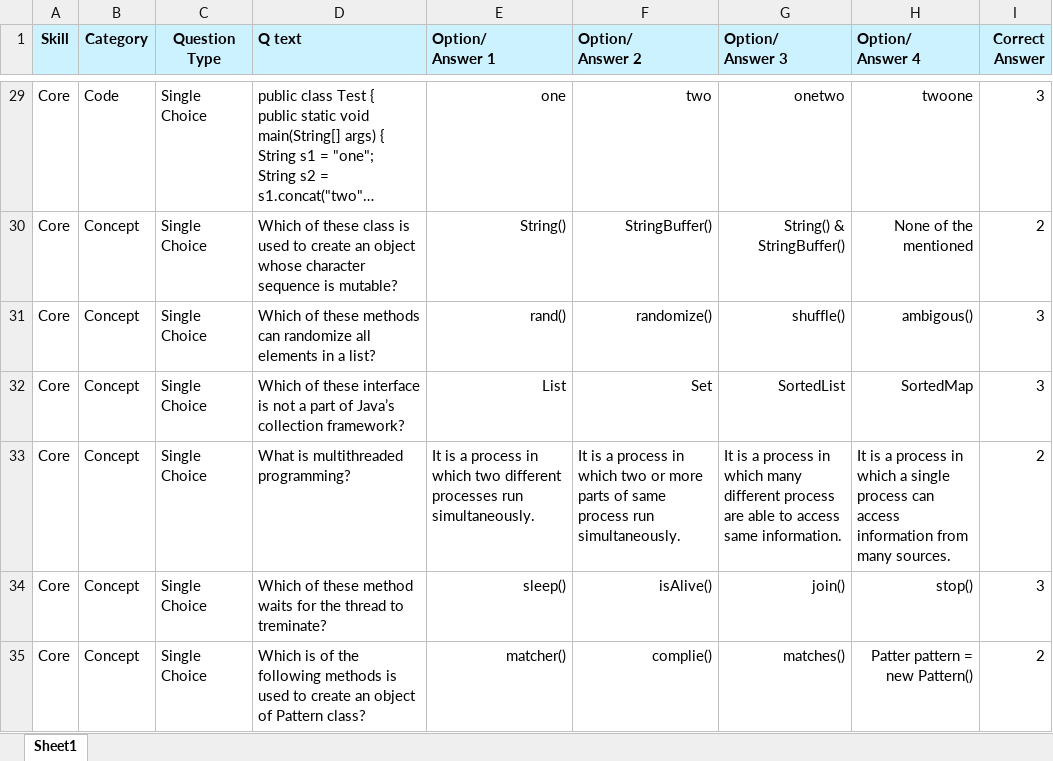
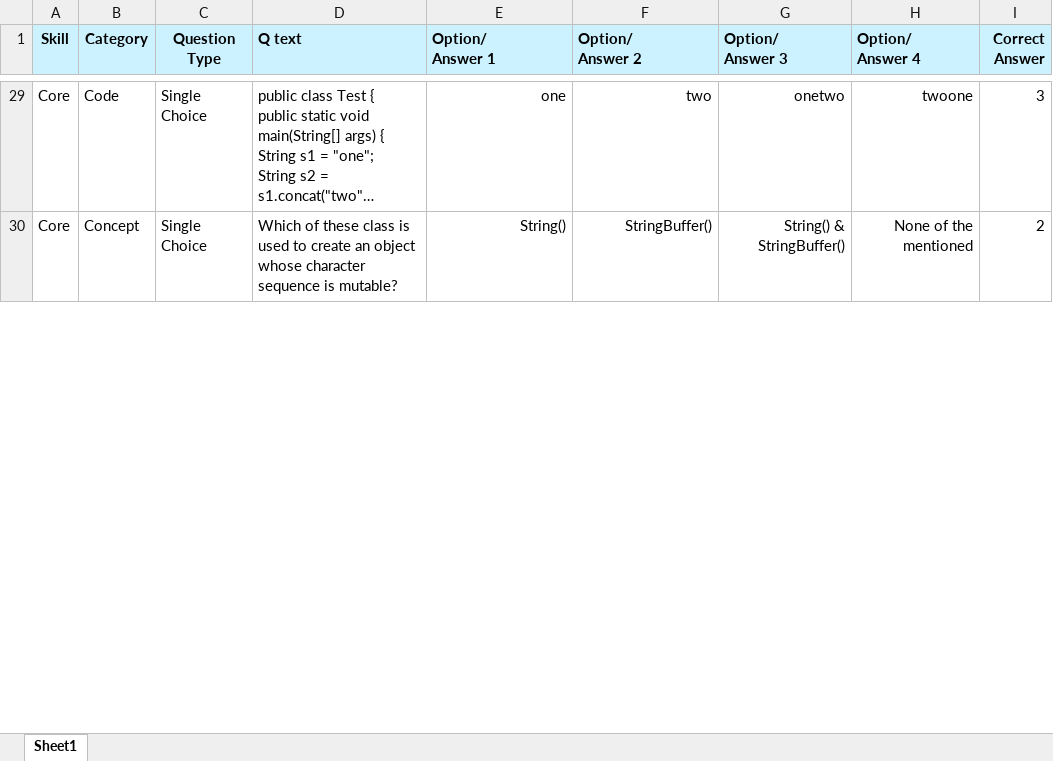
Before and after one commit to Praveen-TestYantra/JSpiders-CG-HTDProgram, an Excel workbook: Bangalore_And_Bhubaneshwar (23rd_Sep) Batch_Java_Full_Stack/Bhubaneswar/MPT_MTT/Module 1/JavaFullStack-Module1_Java_SQL_JDBC_MTT-Assessment.xlsx, sheet Sheet1, drawn as a sheet; only a part is shown, gaps mark what is left out; long unchanged cells end in …; values as stored, in another font and other column widths than the file's, no borders; removed rows and columns are numbered as before the commit, all else as after; the diff covers the shown part only; the diff names each change by its address in the sheet, - before the commit and + after, or states it on an @@ line.

```diff
--- a/Bangalore_And_Bhubaneshwar (23rd_Sep) Batch_Java_Full_Stack/Bhubaneswar/MPT_MTT/Module 1/JavaFullStack-Module1_Java_SQL_JDBC_MTT-Assessment.xlsx (sheet Sheet1)
+++ b/Bangalore_And_Bhubaneshwar (23rd_Sep) Batch_Java_Full_Stack/Bhubaneswar/MPT_MTT/Module 1/JavaFullStack-Module1_Java_SQL_JDBC_MTT-Assessment.xlsx (sheet Sheet1)
-row 31: Core | Concept | Single Choice | Which of these methods can randomize all elements in a list? | rand() | randomize() | shuffle() | ambigous() | 3
-row 32: Core | Concept | Single Choice | Which of these interface is not a part of Java’s collection framework? | List | Set | SortedList | SortedMap | 3
-row 33: Core | Concept | Single Choice | What is multithreaded programming? | It is a process in which two different processes run simultaneously. | It is a process in which two or more parts of same process run simultaneously. | It is a process in which many different process are able to access same information. | It is a process in which a single process can access information from many sources. | 2
-row 34: Core | Concept | Single Choice | Which of these method waits for the thread to treminate? | sleep() | isAlive() | join() | stop() | 3
-row 35: Core | Concept | Single Choice | Which is of the following methods is used to create an object of Pattern class? | matcher() | complie() | matches() | Patter pattern = new Pattern() | 2
```
Also changed, not shown: 10 added rows and 5 removed rows elsewhere in this sheet, Bangalore_And_Bhubaneshwar (23rd_Sep) Batch_Java_Full_Stack/Bangalore/MPT_MTT/Module 1/JavaFullStack-Module1_Java_SQL_JDBC_MTT-Assessment.xlsx, Noida (18th_Sep) Batch_Java_Full_Stack/MPT_MTT/Module 1/JavaFullStack-Module1_Java_SQL_JDBC_MTT-Assessment.xlsx, 1 other file.
